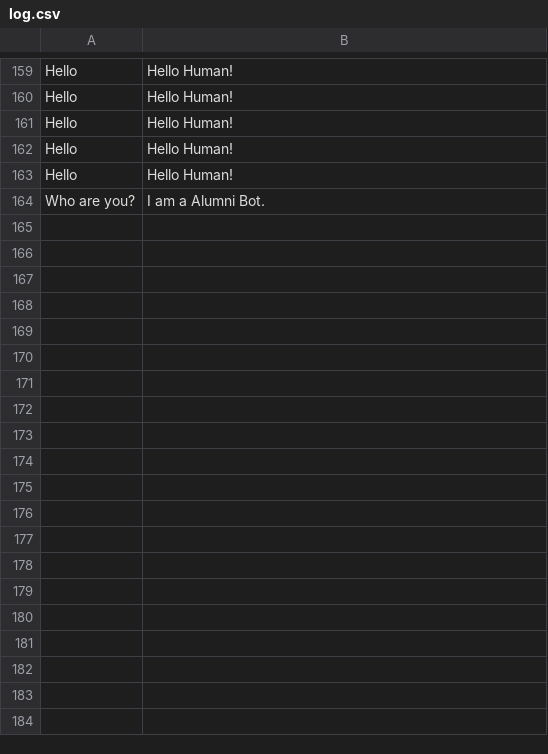
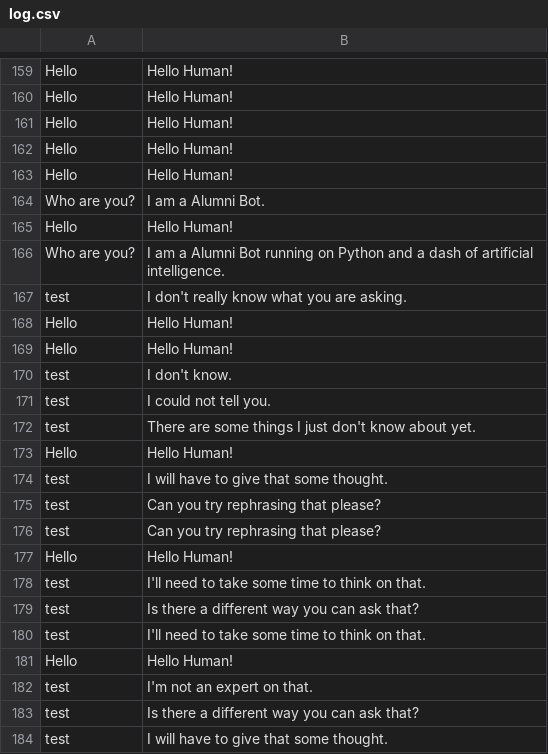
Before and after one commit to thebadsektor/wam3b-g3-chatbot, a CSV file: data/log.csv, drawn as a sheet; only a part is shown, gaps mark what is left out; the diff covers the shown part only; the diff names each change by its address in the sheet, - before the commit and + after, or states it on an @@ line.

```diff
--- a/data/log.csv
+++ b/data/log.csv
+row 165: Hello | Hello Human!
+row 166: Who are you? | I am a Alumni Bot running on Python and a dash of artificial intelligence.
+row 167: test | I don't really know what you are asking.
+row 168: Hello | Hello Human!
+row 169: Hello | Hello Human!
+row 170: test | I don't know.
+row 171: test | I could not tell you.
+row 172: test | There are some things I just don't know about yet.
+row 173: Hello | Hello Human!
+row 174: test | I will have to give that some thought.
+row 175: test | Can you try rephrasing that please?
+row 176: test | Can you try rephrasing that please?
+row 177: Hello | Hello Human!
+row 178: test | I'll need to take some time to think on that.
+row 179: test | Is there a different way you can ask that?
+row 180: test | I'll need to take some time to think on that.
+row 181: Hello | Hello Human!
+row 182: test | I'm not an expert on that.
+row 183: test | Is there a different way you can ask that?
+row 184: test | I will have to give that some thought.
```
Also changed, not shown: 13 added rows elsewhere in this file, 2 other files.
